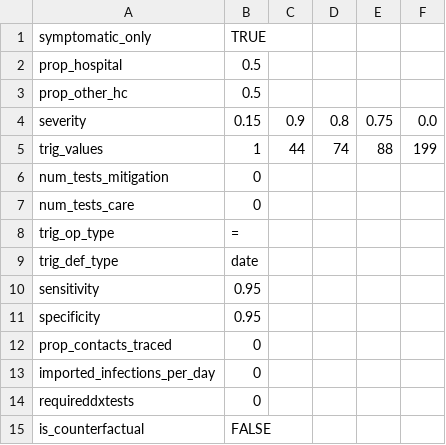
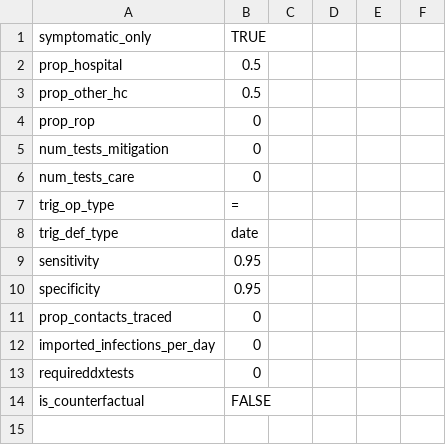
Before and after one commit to BlueBrain/covid-19-find, a CSV file: api/covid19find/simulation/scenario 1_params.csv, drawn as a sheet; removed rows and columns are numbered as before the commit, all else as after; the diff names each change by its address in the sheet, - before the commit and + after, or states it on an @@ line.

```diff
--- a/api/covid19find/simulation/scenario 1_params.csv
+++ b/api/covid19find/simulation/scenario 1_params.csv
-row 4: severity | 0.15 | 0.9 | 0.8 | 0.75 | 0.0
-row 5: trig_values | 1 | 44 | 74 | 88 | 199
+row 4: prop_rop | 0
```
Also changed, not shown: api/covid19find/simulation/initial_betas.csv, api/covid19find/simulation/lockdown_betas.csv, 5 other files.
